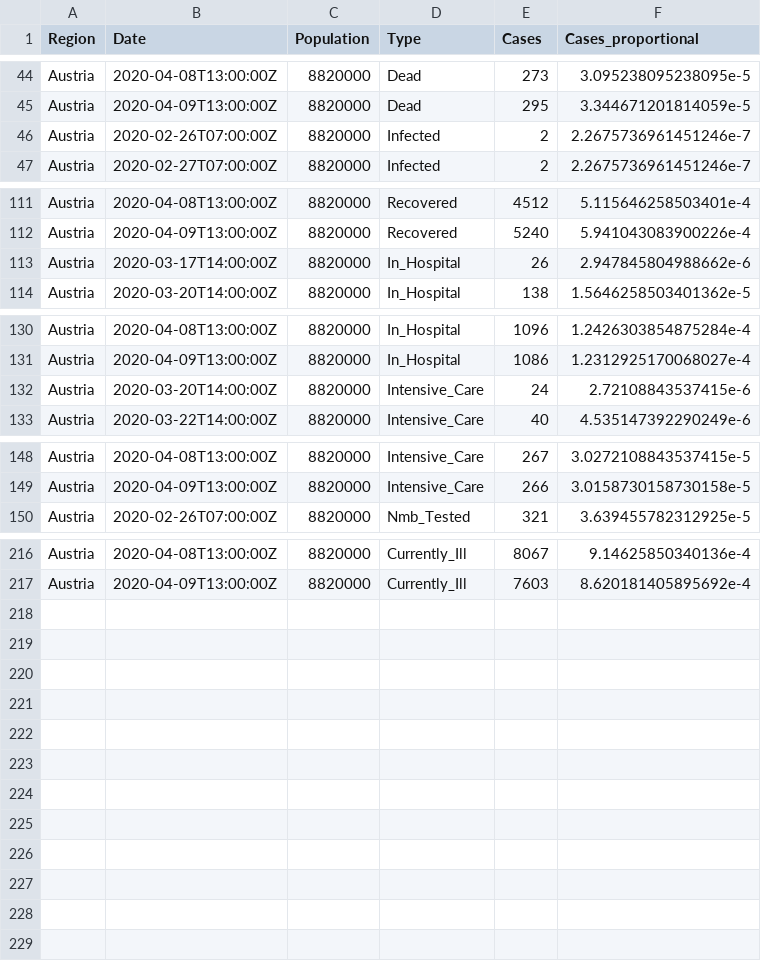
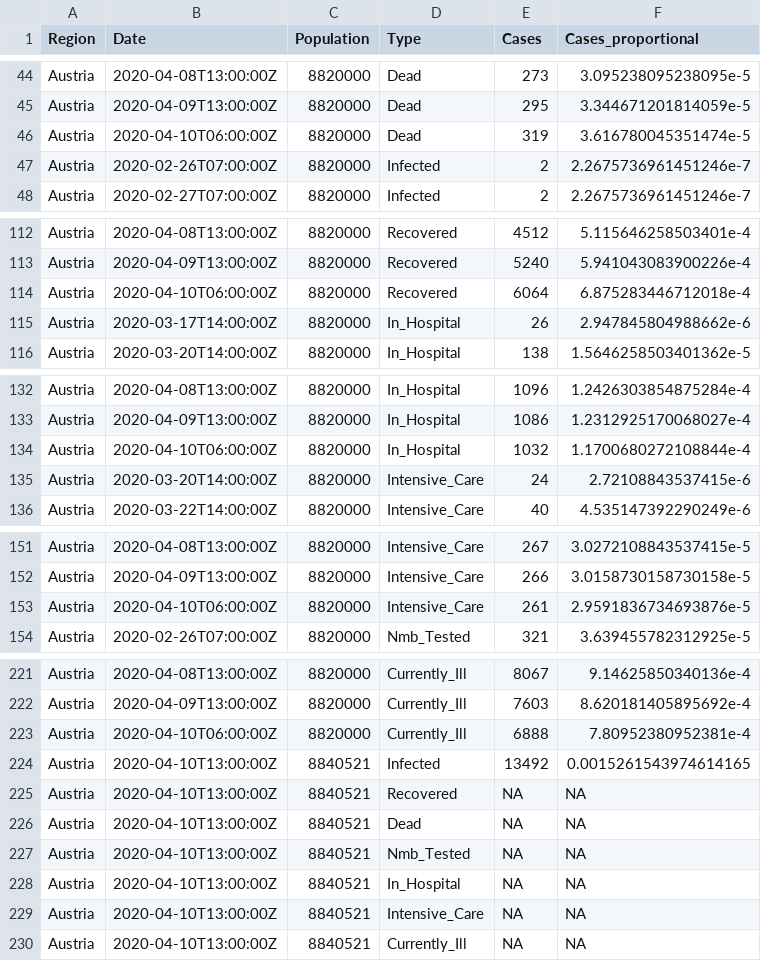
Before and after one commit to joph/Covid19-Austria-data, a CSV file: Austrian-data-long.csv, drawn as a sheet; only a part is shown, gaps mark what is left out; the diff covers the shown part only.

Commit message:
Update data

```diff
--- a/Austrian-data-long.csv
+++ b/Austrian-data-long.csv
@@ -45,2 +45,3 @@ Austria,2020-04-08T13:00:00Z,8820000,Dead,273,3.095238095238095e-5
 Austria,2020-04-09T13:00:00Z,8820000,Dead,295,3.344671201814059e-5
+Austria,2020-04-10T06:00:00Z,8820000,Dead,319,3.616780045351474e-5
 Austria,2020-02-26T07:00:00Z,8820000,Infected,2,2.2675736961451246e-7
@@ -112,2 +113,3 @@ Austria,2020-04-08T13:00:00Z,8820000,Recovered,4512,5.115646258503401e-4
 Austria,2020-04-09T13:00:00Z,8820000,Recovered,5240,5.941043083900226e-4
+Austria,2020-04-10T06:00:00Z,8820000,Recovered,6064,6.875283446712018e-4
 Austria,2020-03-17T14:00:00Z,8820000,In_Hospital,26,2.947845804988662e-6
@@ -131,2 +133,3 @@ Austria,2020-04-08T13:00:00Z,8820000,In_Hospital,1096,1.2426303854875284e-4
 Austria,2020-04-09T13:00:00Z,8820000,In_Hospital,1086,1.2312925170068027e-4
+Austria,2020-04-10T06:00:00Z,8820000,In_Hospital,1032,1.1700680272108844e-4
 Austria,2020-03-20T14:00:00Z,8820000,Intensive_Care,24,2.72108843537415e-6
@@ -149,2 +152,3 @@ Austria,2020-04-08T13:00:00Z,8820000,Intensive_Care,267,3.0272108843537415e-5
 Austria,2020-04-09T13:00:00Z,8820000,Intensive_Care,266,3.0158730158730158e-5
+Austria,2020-04-10T06:00:00Z,8820000,Intensive_Care,261,2.9591836734693876e-5
 Austria,2020-02-26T07:00:00Z,8820000,Nmb_Tested,321,3.639455782312925e-5
@@ -217 +222,9 @@ Austria,2020-04-08T13:00:00Z,8820000,Currently_Ill,8067,9.14625850340136e-4
 Austria,2020-04-09T13:00:00Z,8820000,Currently_Ill,7603,8.620181405895692e-4
+Austria,2020-04-10T06:00:00Z,8820000,Currently_Ill,6888,7.80952380952381e-4
+Austria,2020-04-10T13:00:00Z,8840521,Infected,13492,0.0015261543974614165
+Austria,2020-04-10T13:00:00Z,8840521,Recovered,NA,NA
+Austria,2020-04-10T13:00:00Z,8840521,Dead,NA,NA
+Austria,2020-04-10T13:00:00Z,8840521,Nmb_Tested,NA,NA
+Austria,2020-04-10T13:00:00Z,8840521,In_Hospital,NA,NA
+Austria,2020-04-10T13:00:00Z,8840521,Intensive_Care,NA,NA
+Austria,2020-04-10T13:00:00Z,8840521,Currently_Ill,NA,NA
```
Also changed, not shown: 1 added row elsewhere in this file, Austrian-data-wide.csv.
